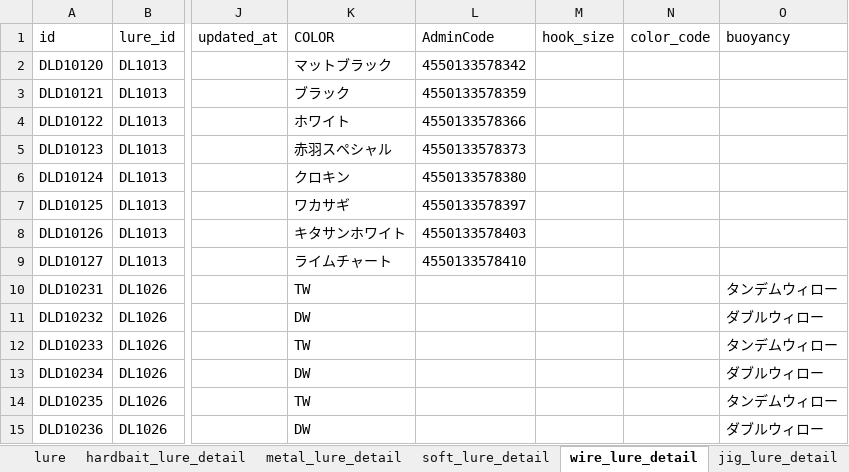
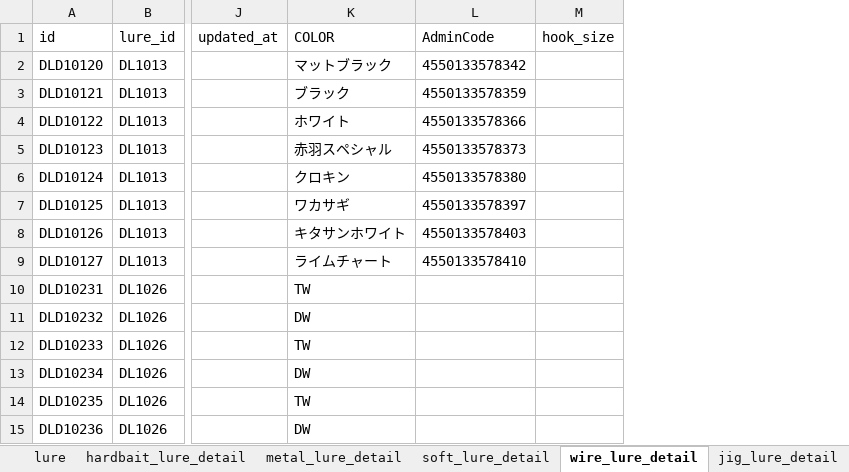
Before and after one commit to Dmaozhua/GearSage, an Excel workbook: GearSage-client/pkgGear/data_raw/daiwa_lure_import.xlsx, sheet wire_lure_detail, drawn as a sheet; only a part is shown, gaps mark what is left out; values as stored, in another font and other column widths than the file's, no borders; the diff names each change by its address in the sheet, - before the commit and + after, or states it on an @@ line.

Commit message:
lure 字段统一

```diff
--- a/GearSage-client/pkgGear/data_raw/daiwa_lure_import.xlsx (sheet wire_lure_detail)
+++ b/GearSage-client/pkgGear/data_raw/daiwa_lure_import.xlsx (sheet wire_lure_detail)
-column N (color_code), empty
-column O (buoyancy), rows 10-15: タンデムウィロー | ダブルウィロー | タンデムウィロー | ダブルウィロー | タンデムウィロー | ダブルウィロー
```
Also changed, not shown: sheet soft_lure_detail, sheet hardbait_lure_detail, sheet metal_lure_detail, sheet jig_lure_detail, 3 other files.
